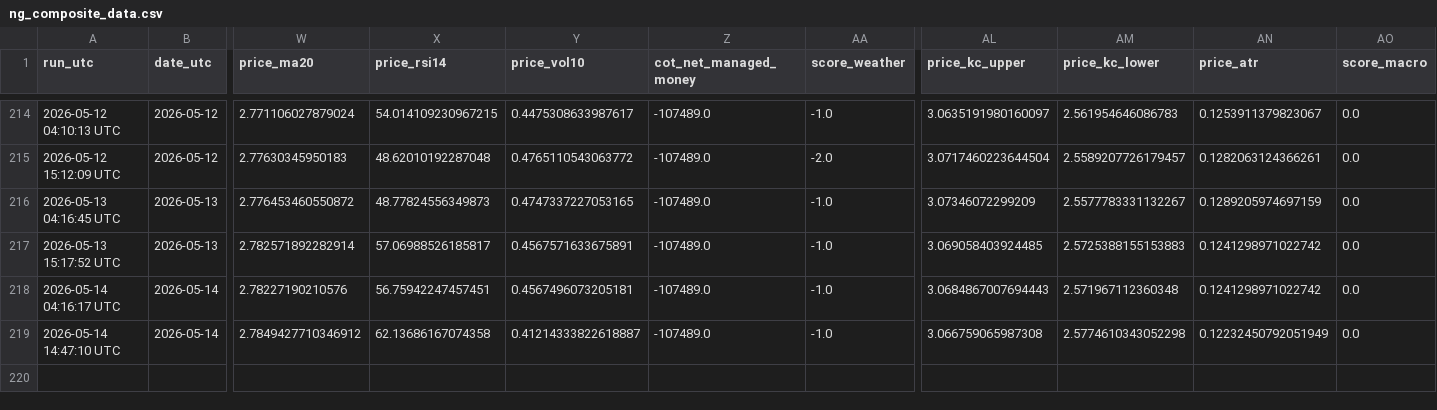
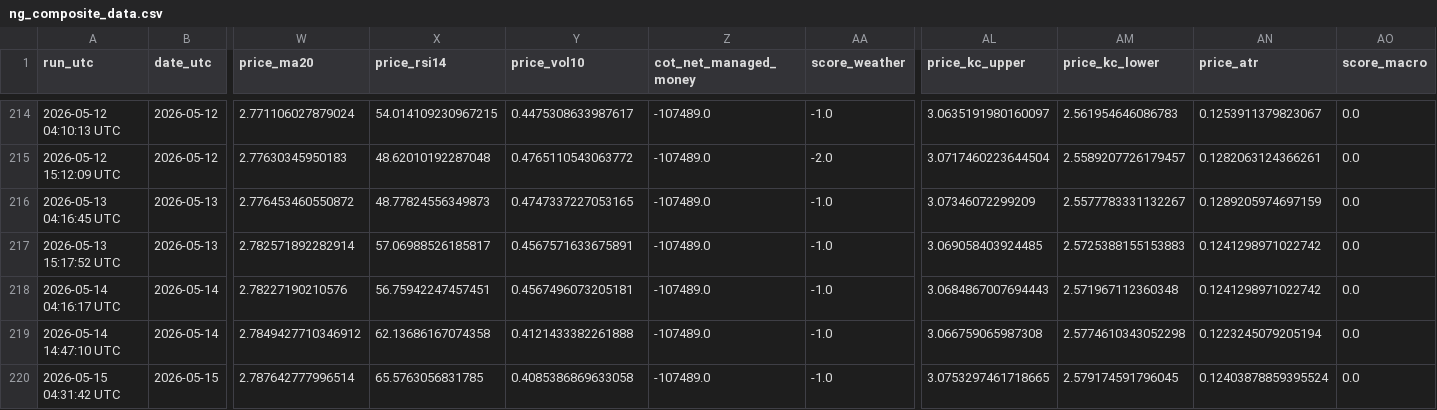
Before and after one commit to williehsu-design/ng-hdd, a CSV file: ng_composite_data.csv, drawn as a sheet; only a part is shown, gaps mark what is left out; rows hold the shown columns only; the diff names each change by its address in the sheet, - before the commit and + after, or states it on an @@ line.

```diff
--- a/ng_composite_data.csv
+++ b/ng_composite_data.csv
-Y219 (price_vol10): 0.41214333822618887
+Y219 (price_vol10): 0.4121433382261888
-AN219 (price_atr): 0.12232450792051949
+AN219 (price_atr): 0.1223245079205194
+row 220: 2026-05-15 04:31:42 UTC | 2026-05-15 | 2.787642777996514 | 65.5763056831785 | 0.4085386869633058 | -107489.0 | -1.0 | 3.0753297461718665 | 2.579174591796045 | 0.12403878859395524 | 0.0
```
Also changed, not shown: 1 other file.
